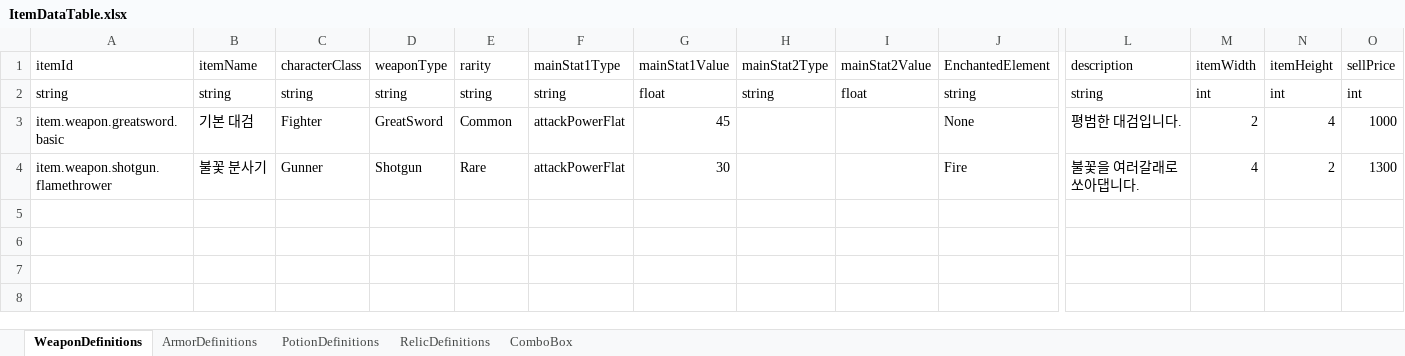
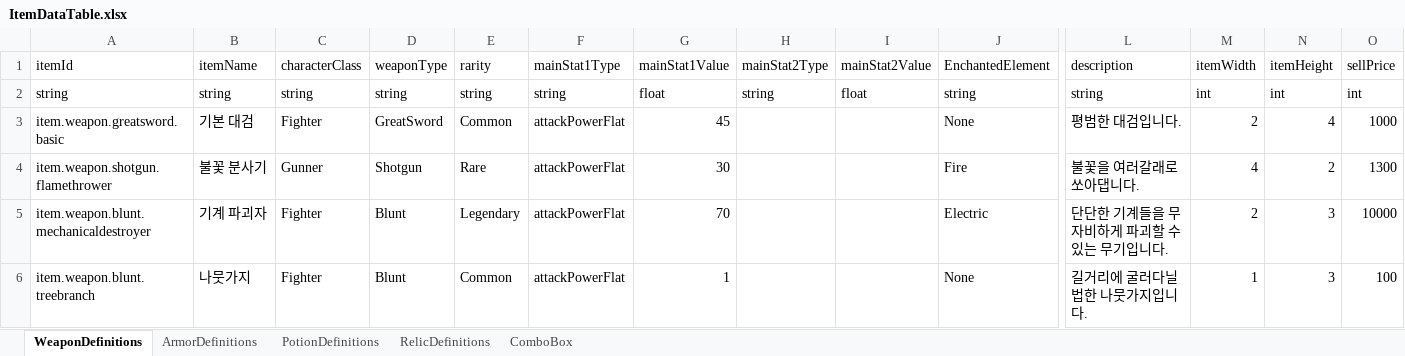
Before and after one commit to jolab4723/Project2, an Excel workbook: Assets/Resources/DataFiles/ItemData/1. ExcelFile/ItemDataTable.xlsx, sheet WeaponDefinitions, drawn as a sheet; only a part is shown, gaps mark what is left out; values as stored, in another font and other column widths than the file's, no borders; rows hold the shown columns only; the diff names each change by its address in the sheet, - before the commit and + after, or states it on an @@ line.

```diff
--- a/Assets/Resources/DataFiles/ItemData/1. ExcelFile/ItemDataTable.xlsx (sheet WeaponDefinitions)
+++ b/Assets/Resources/DataFiles/ItemData/1. ExcelFile/ItemDataTable.xlsx (sheet WeaponDefinitions)
+row 5: item.weapon.blunt.mechanicaldestroyer | 기계 파괴자 | Fighter | Blunt | Legendary | attackPowerFlat | 70 |  |  | Electric | 단단한 기계들을 무자비하게 파괴할 수 있는 무기입니다. | 2 | 3 | 10000
+row 6: item.weapon.blunt.treebranch | 나뭇가지 | Fighter | Blunt | Common | attackPowerFlat | 1 |  |  | None | 길거리에 굴러다닐 법한 나뭇가지입니다. | 1 | 3 | 100
```
Also changed, not shown: Assets/Resources/DataFiles/ItemData/1. ExcelFile/ItemDataLabel.xlsx, 47 other files.
